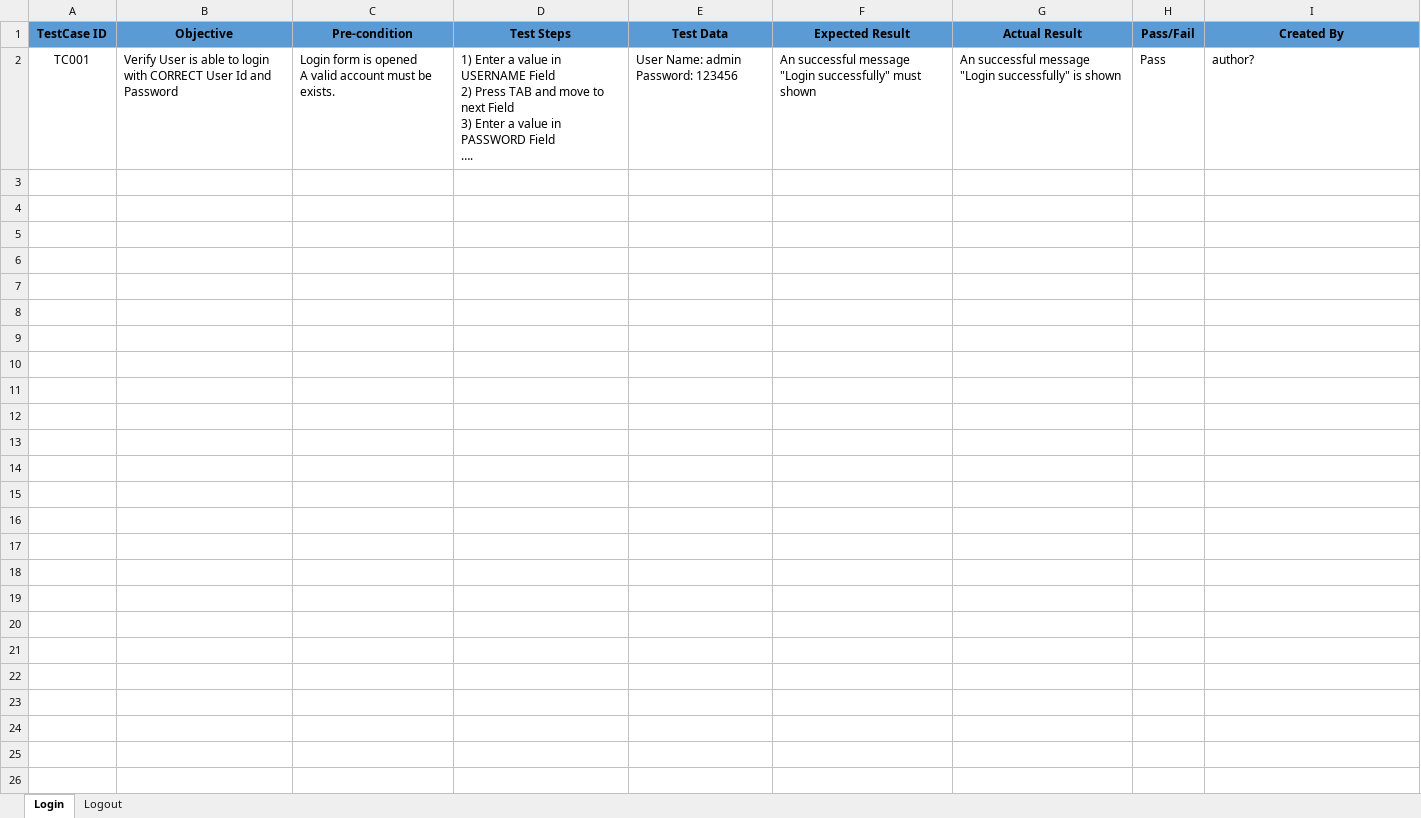
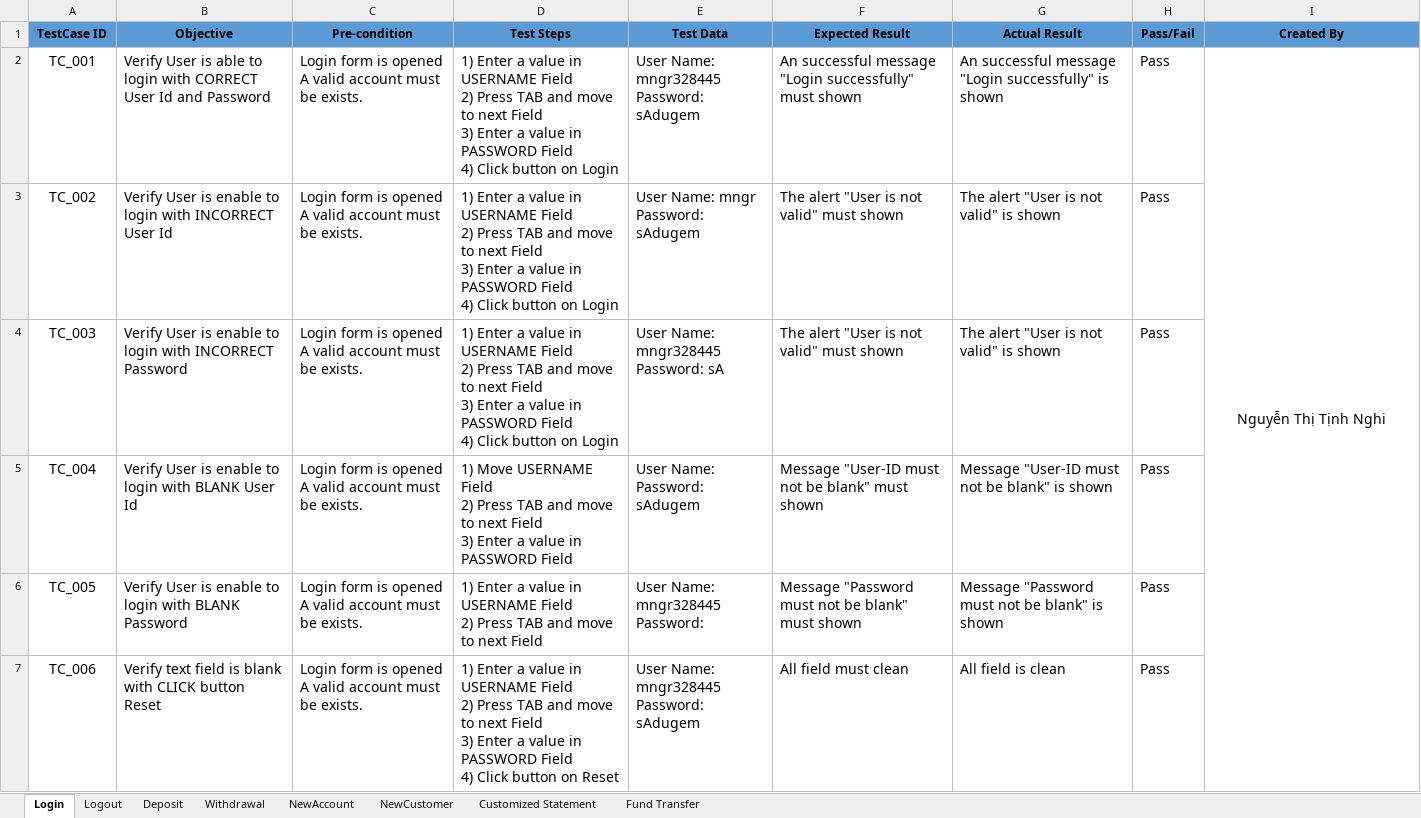
Before and after one commit to ptky18it4/Software-Testing, an Excel workbook: src/main/resources/TestCase Template.xlsx, sheet Login, drawn as a sheet; values as stored, in another font and other column widths than the file's, no borders; ↵ is a line break in a cell; the diff names each change by its address in the sheet, - before the commit and + after, or states it on an @@ line.

Commit message:
Test Scenario and Test Case

```diff
--- a/src/main/resources/TestCase Template.xlsx (sheet Login)
+++ b/src/main/resources/TestCase Template.xlsx (sheet Login)
+sheet tab: Deposit
+sheet tab: Withdrawal
+sheet tab: NewAccount
+sheet tab: NewCustomer
+sheet tab: Customized Statement
+sheet tab: Fund Transfer
-A2 (TestCase ID): TC001
+A2 (TestCase ID): TC_001
@@ A2:I2 text size: larger @@
-D2 (Test Steps): …PASSWORD Field ↵ ….
+D2 (Test Steps): …PASSWORD Field ↵ 4) Click button on Login
-E2 (Test Data): User Name: admin ↵ Password: 123456
+E2 (Test Data): User Name: mngr328445 ↵ Password: sAdugem
-I2 (Created By): author?
+I2 (Created By): Nguyễn Thị Tịnh Nghi
-I2 alignment: left
+I2 alignment: center
+I2:I7 merged
+row 3: TC_002 | Verify User is enable to login with INCORRECT User Id | Login form is opened ↵ A valid account must be exists. | 1) Enter a value in USERNAME Field ↵ 2) Press TAB and move to next Field ↵ 3) Enter a value in PASSWORD Field ↵ 4) Click button on Login | User Name: mngr ↵ Password: sAdugem | The alert "User is not valid" must shown | The alert "User is not valid" is shown | Pass
+row 4: TC_003 | Verify User is enable to login with INCORRECT Password | Login form is opened ↵ A valid account must be exists. | 1) Enter a value in USERNAME Field ↵ 2) Press TAB and move to next Field ↵ 3) Enter a value in PASSWORD Field ↵ 4) Click button on Login | User Name: mngr328445 ↵ Password: sA | The alert "User is not valid" must shown | The alert "User is not valid" is shown | Pass
+row 5: TC_004 | Verify User is enable to login with BLANK User Id | Login form is opened ↵ A valid account must be exists. | 1) Move USERNAME Field ↵ 2) Press TAB and move to next Field ↵ 3) Enter a value in PASSWORD Field | User Name: ↵ Password: sAdugem | Message "User-ID must not be blank" must shown | Message "User-ID must not be blank" is shown | Pass
+row 6: TC_005 | Verify User is enable to login with BLANK Password | Login form is opened ↵ A valid account must be exists. | 1) Enter a value in USERNAME Field ↵ 2) Press TAB and move to next Field | User Name: mngr328445 ↵ Password: | Message "Password must not be blank" must shown | Message "Password must not be blank" is shown | Pass
+row 7: TC_006 | Verify text field is blank with CLICK button Reset | Login form is opened ↵ A valid account must be exists. | 1) Enter a value in USERNAME Field ↵ 2) Press TAB and move to next Field ↵ 3) Enter a value in PASSWORD Field ↵ 4) Click button on Reset | User Name: mngr328445 ↵ Password: sAdugem | All field must clean | All field is clean | Pass
```
Also changed, not shown: sheet Logout, src/main/resources/Test-Scenario-Template.xlsx.
